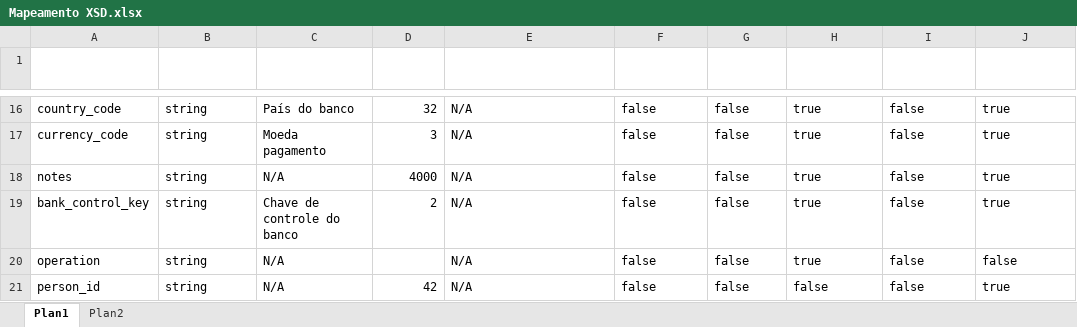
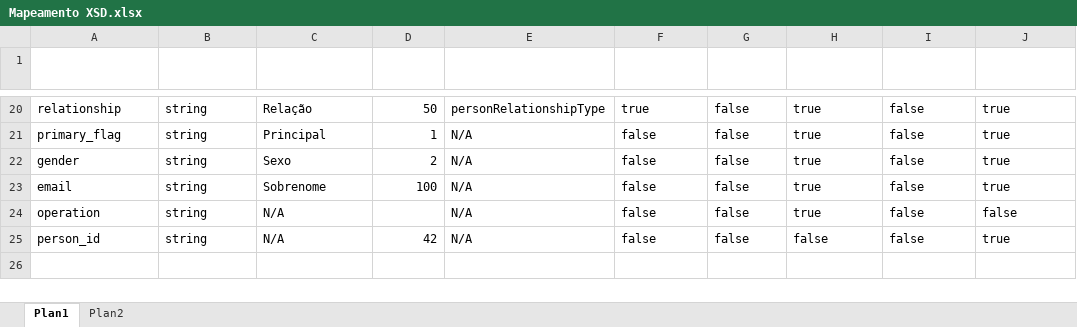
Before and after one commit to rodneyamancio/PoC---EmployeeCentral, an Excel workbook: Integração/SAP PI/Mapeamento XSD.xlsx, sheet Plan1, drawn as a sheet; only a part is shown, gaps mark what is left out; values as stored, in another font and other column widths than the file's, no borders; addresses are those after the commit; the diff covers the shown part only; the diff names each change by its address in the sheet, - before the commit and + after, or states it on an @@ line.

```diff
--- a/Integração/SAP PI/Mapeamento XSD.xlsx (sheet Plan1)
+++ b/Integração/SAP PI/Mapeamento XSD.xlsx (sheet Plan1)
-A20 (Nome): country_code
+A20 (Nome): relationship
-C20 (Título): País do banco
+C20 (Título): Relação
-D20 (Extensão máxima): 32
+D20 (Extensão máxima): 50
-E20 (ID da Lista de Seleção): N/A
+E20 (ID da Lista de Seleção): personRelationshipType
-F20 (Obrigatório): false
+F20 (Obrigatório): true
-A21 (Nome): currency_code
+A21 (Nome): primary_flag
-C21 (Título): Moeda pagamento
+C21 (Título): Principal
-D21 (Extensão máxima): 3
+D21 (Extensão máxima): 1
-A22 (Nome): notes
+A22 (Nome): gender
-C22 (Título): N/A
+C22 (Título): Sexo
-D22 (Extensão máxima): 4000
+D22 (Extensão máxima): 2
-A23 (Nome): bank_control_key
+A23 (Nome): email
-C23 (Título): Chave de controle do banco
+C23 (Título): Sobrenome
-D23 (Extensão máxima): 2
+D23 (Extensão máxima): 100
```
Also changed, not shown: 4 added rows and 29 edited cells elsewhere in this sheet, sheet Plan2, formulas that keep their value, 13 other files.
